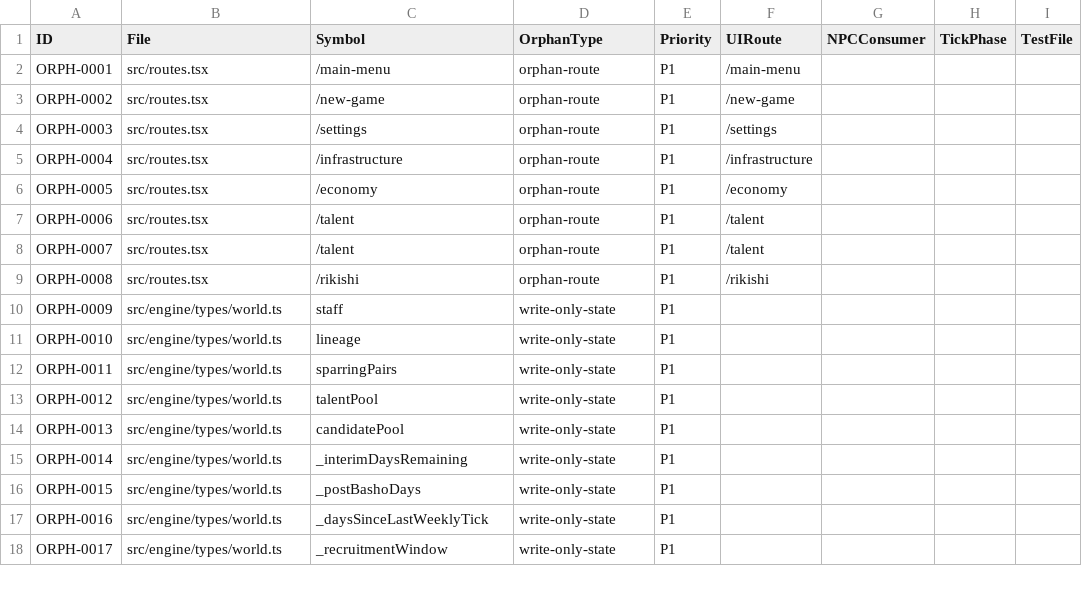
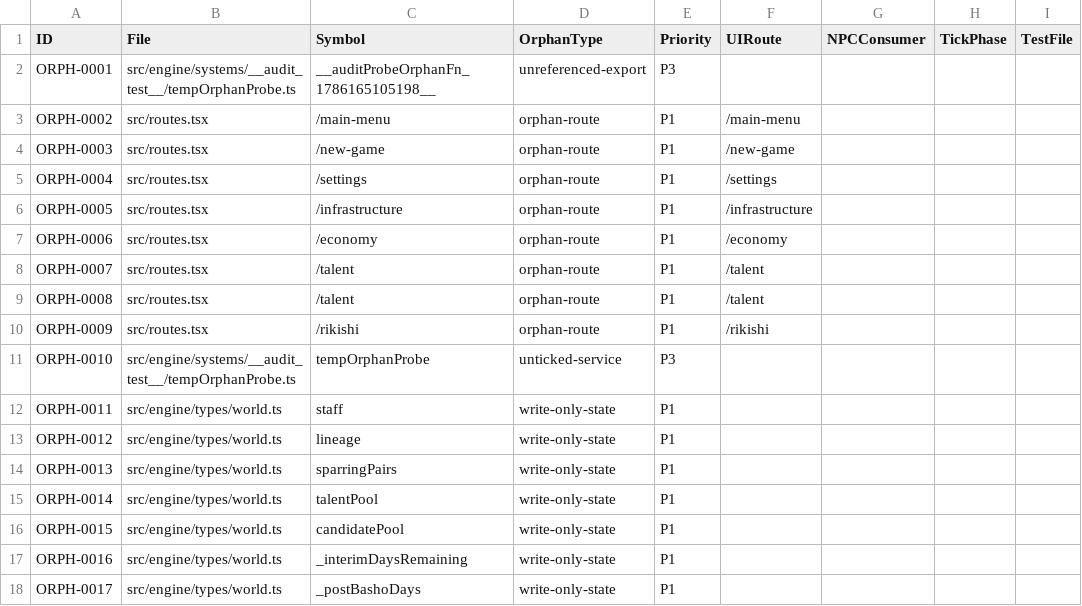
Before and after one commit to anguschoclab/Basho, a CSV file: .windsurf/audit/orphan-tracker.csv, drawn as a sheet; only a part is shown; the diff covers the shown part only; the diff names each change by its address in the sheet, - before the commit and + after, or states it on an @@ line.

Commit message:
chore: add temp orphan probe entries to audit tracker
- Add ORPH-0001 (tempOrphanProbe.ts __auditProbeOrphanFn_1786165105198__)
- Add ORPH-0010 (tempOrphanProbe unticked-service)
- Renumber existing orphan IDs from ORPH-0001 through ORPH-0027 to ORPH-0002 through ORPH-0029
- Increase total orphan count from 27 to 29 entries

```diff
--- a/.windsurf/audit/orphan-tracker.csv
+++ b/.windsurf/audit/orphan-tracker.csv
-B2 (File): src/routes.tsx
+B2 (File): src/engine/systems/__audit_test__/tempOrphanProbe.ts
-C2 (Symbol): /main-menu
+C2 (Symbol): __auditProbeOrphanFn_1786165105198__
-D2 (OrphanType): orphan-route
+D2 (OrphanType): unreferenced-export
-E2 (Priority): P1
+E2 (Priority): P3
-F2 (UIRoute): /main-menu
+F2 (UIRoute): (empty)
-C3 (Symbol): /new-game
+C3 (Symbol): /main-menu
-F3 (UIRoute): /new-game
+F3 (UIRoute): /main-menu
-C4 (Symbol): /settings
+C4 (Symbol): /new-game
-F4 (UIRoute): /settings
+F4 (UIRoute): /new-game
-C5 (Symbol): /infrastructure
+C5 (Symbol): /settings
-F5 (UIRoute): /infrastructure
+F5 (UIRoute): /settings
-C6 (Symbol): /economy
+C6 (Symbol): /infrastructure
-F6 (UIRoute): /economy
+F6 (UIRoute): /infrastructure
-C7 (Symbol): /talent
+C7 (Symbol): /economy
-F7 (UIRoute): /talent
+F7 (UIRoute): /economy
-C9 (Symbol): /rikishi
+C9 (Symbol): /talent
-F9 (UIRoute): /rikishi
+F9 (UIRoute): /talent
-B10 (File): src/engine/types/world.ts
+B10 (File): src/routes.tsx
-C10 (Symbol): staff
+C10 (Symbol): /rikishi
-D10 (OrphanType): write-only-state
+D10 (OrphanType): orphan-route
-F10 (UIRoute): (empty)
+F10 (UIRoute): /rikishi
-B11 (File): src/engine/types/world.ts
+B11 (File): src/engine/systems/__audit_test__/tempOrphanProbe.ts
-C11 (Symbol): lineage
+C11 (Symbol): tempOrphanProbe
-D11 (OrphanType): write-only-state
+D11 (OrphanType): unticked-service
-E11 (Priority): P1
+E11 (Priority): P3
-C12 (Symbol): sparringPairs
+C12 (Symbol): staff
-C13 (Symbol): talentPool
+C13 (Symbol): lineage
-C14 (Symbol): candidatePool
+C14 (Symbol): sparringPairs
-C15 (Symbol): _interimDaysRemaining
+C15 (Symbol): talentPool
-C16 (Symbol): _postBashoDays
+C16 (Symbol): candidatePool
-C17 (Symbol): _daysSinceLastWeeklyTick
+C17 (Symbol): _interimDaysRemaining
-C18 (Symbol): _recruitmentWindow
+C18 (Symbol): _postBashoDays
```
Also changed, not shown: 2 added rows and 10 edited cells elsewhere in this file, 2 other files.
